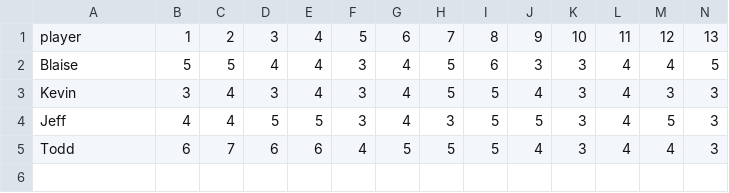
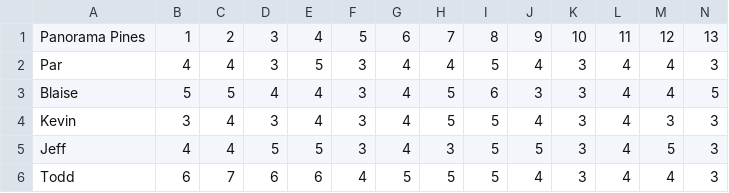
Before and after one commit to MoonHighway/D3-kickoff, a CSV file: data-server/data/score-card.csv (was data-server/data/scores.csv), drawn as a sheet; only a part is shown; rows hold the shown columns only; the diff names each change by its address in the sheet, - before the commit and + after, or states it on an @@ line.

Commit message:
Adds the Data Lesson

```diff
--- a/data-server/data/scores.csv
+++ b/data-server/data/score-card.csv
-A1: player
+A1: Panorama Pines
+row 2: Par | 4 | 4 | 3 | 5 | 3 | 4 | 4 | 5 | 4 | 3 | 4 | 4 | 3
```
Also changed, not shown: 5 other files.
